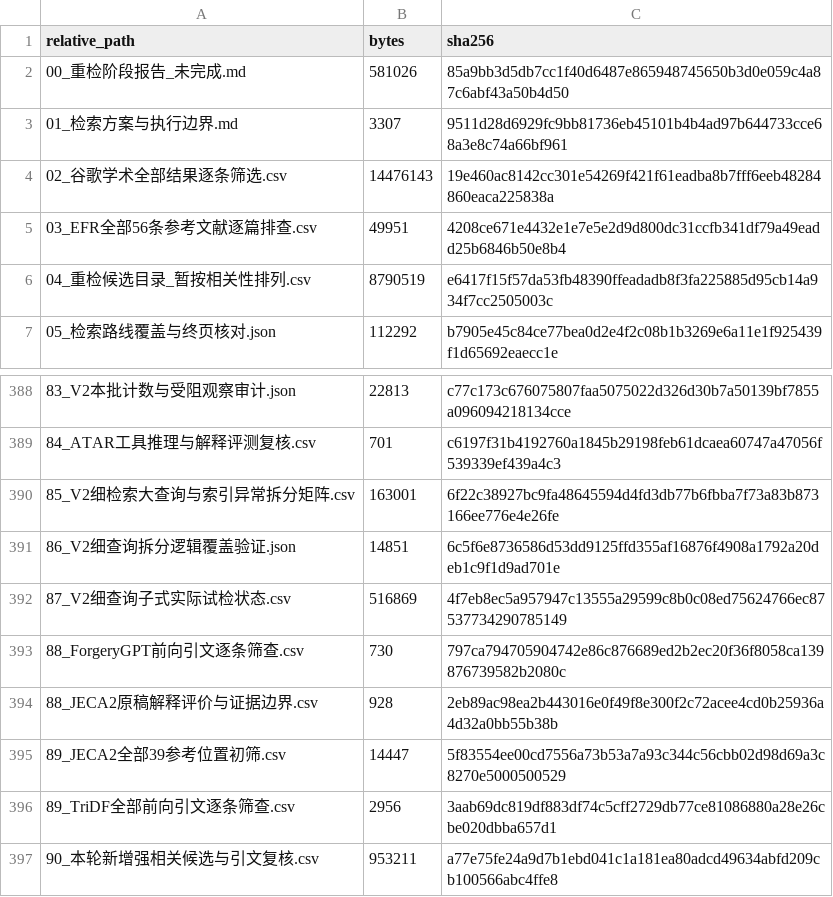
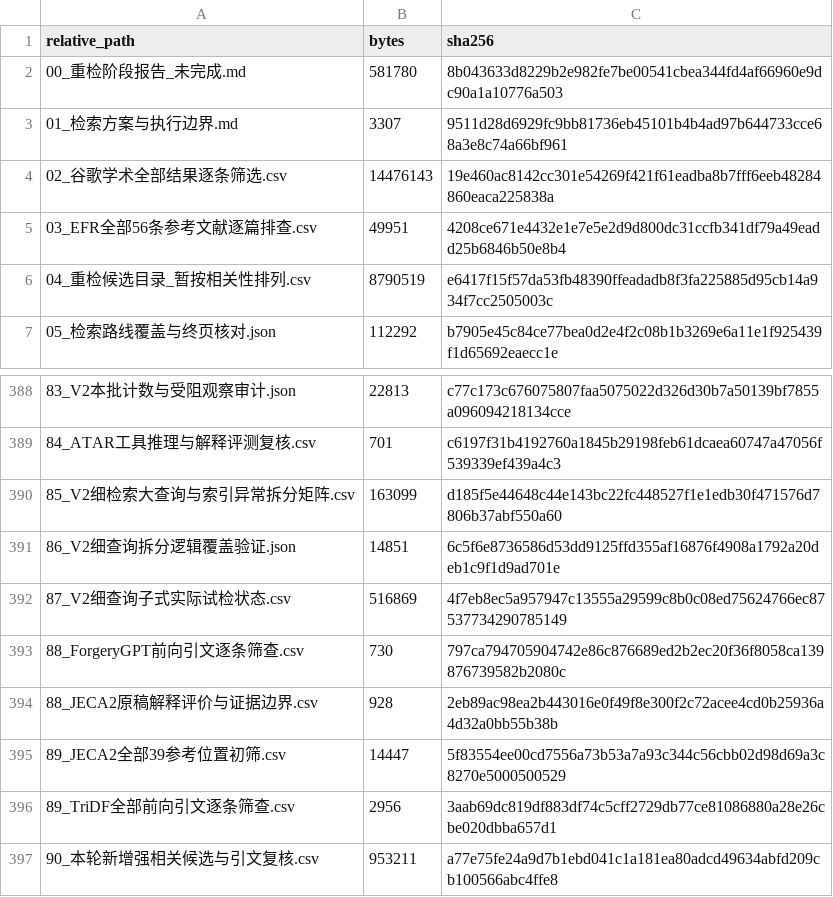
Before and after one commit to brodyZhao/my-research-project, a CSV file: outputs/图像鉴伪解释可靠性_重检_2026-10-05/112_本次阶段包_SHA256清单.csv, drawn as a sheet; only a part is shown, gaps mark what is left out.

```diff
--- a/outputs/图像鉴伪解释可靠性_重检_2026-10-05/112_本次阶段包_SHA256清单.csv
+++ b/outputs/图像鉴伪解释可靠性_重检_2026-10-05/112_本次阶段包_SHA256清单.csv
@@ -1,3 +1,3 @@
 relative_path,bytes,sha256
-00_重检阶段报告_未完成.md,581026,85a9bb3d5db7cc1f40d6487e865948745650b3d0e059c4a87c6abf43a50b4d50
+00_重检阶段报告_未完成.md,581780,8b043633d8229b2e982fe7be00541cbea344fd4af66960e9dc90a1a10776a503
 01_检索方案与执行边界.md,3307,9511d28d6929fc9bb81736eb45101b4b4ad97b644733cce68a3e8c74a66bf961
@@ -389,3 +389,3 @@
 84_ATAR工具推理与解释评测复核.csv,701,c6197f31b4192760a1845b29198feb61dcaea60747a47056f539339ef439a4c3
-85_V2细检索大查询与索引异常拆分矩阵.csv,163001,6f22c38927bc9fa48645594d4fd3db77b6fbba7f73a83b873166ee776e4e26fe
+85_V2细检索大查询与索引异常拆分矩阵.csv,163099,d185f5e44648c44e143bc22fc448527f1e1edb30f471576d7806b37abf550a60
 86_V2细查询拆分逻辑覆盖验证.json,14851,6c5f6e8736586d53dd9125ffd355af16876f4908a1792a20deb1c9f1d9ad701e
```
Also changed, not shown: outputs/图像鉴伪解释可靠性_重检_2026-10-05/85_V2细检索大查询与索引异常拆分矩阵.csv, 2 other files.
